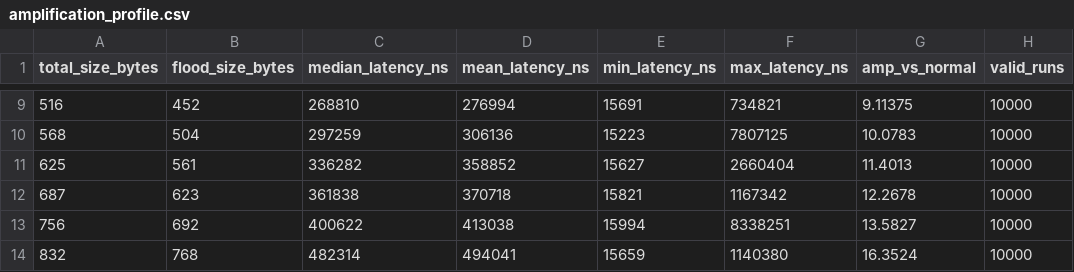
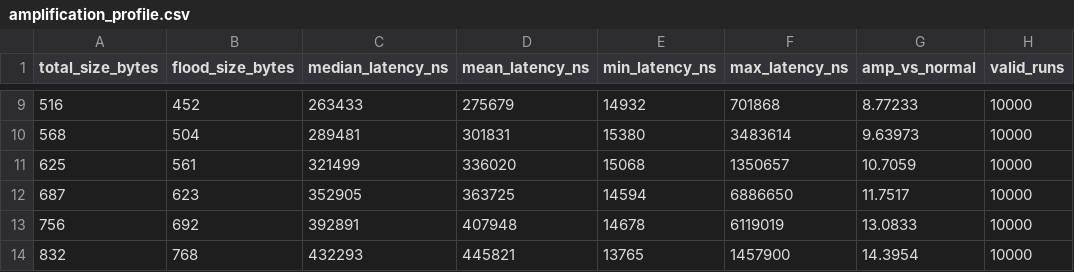
Before and after one commit to tw89Coder/adam-v2x, a CSV file: outputs/csv_raw/amplification_profile.csv, drawn as a sheet; only a part is shown, gaps mark what is left out; the diff covers the shown part only; the diff names each change by its address in the sheet, - before the commit and + after, or states it on an @@ line.

```diff
--- a/outputs/csv_raw/amplification_profile.csv
+++ b/outputs/csv_raw/amplification_profile.csv
-C9 (median_latency_ns): 268810
+C9 (median_latency_ns): 263433
-D9 (mean_latency_ns): 276994
+D9 (mean_latency_ns): 275679
-E9 (min_latency_ns): 15691
+E9 (min_latency_ns): 14932
-F9 (max_latency_ns): 734821
+F9 (max_latency_ns): 701868
-G9 (amp_vs_normal): 9.11375
+G9 (amp_vs_normal): 8.77233
-C10 (median_latency_ns): 297259
+C10 (median_latency_ns): 289481
-D10 (mean_latency_ns): 306136
+D10 (mean_latency_ns): 301831
-E10 (min_latency_ns): 15223
+E10 (min_latency_ns): 15380
-F10 (max_latency_ns): 7807125
+F10 (max_latency_ns): 3483614
-G10 (amp_vs_normal): 10.0783
+G10 (amp_vs_normal): 9.63973
-C11 (median_latency_ns): 336282
+C11 (median_latency_ns): 321499
-D11 (mean_latency_ns): 358852
+D11 (mean_latency_ns): 336020
-E11 (min_latency_ns): 15627
+E11 (min_latency_ns): 15068
-F11 (max_latency_ns): 2660404
+F11 (max_latency_ns): 1350657
-G11 (amp_vs_normal): 11.4013
+G11 (amp_vs_normal): 10.7059
-C12 (median_latency_ns): 361838
+C12 (median_latency_ns): 352905
-D12 (mean_latency_ns): 370718
+D12 (mean_latency_ns): 363725
-E12 (min_latency_ns): 15821
+E12 (min_latency_ns): 14594
-F12 (max_latency_ns): 1167342
+F12 (max_latency_ns): 6886650
-G12 (amp_vs_normal): 12.2678
+G12 (amp_vs_normal): 11.7517
-C13 (median_latency_ns): 400622
+C13 (median_latency_ns): 392891
-D13 (mean_latency_ns): 413038
+D13 (mean_latency_ns): 407948
-E13 (min_latency_ns): 15994
+E13 (min_latency_ns): 14678
-F13 (max_latency_ns): 8338251
+F13 (max_latency_ns): 6119019
-G13 (amp_vs_normal): 13.5827
+G13 (amp_vs_normal): 13.0833
-C14 (median_latency_ns): 482314
+C14 (median_latency_ns): 432293
-D14 (mean_latency_ns): 494041
+D14 (mean_latency_ns): 445821
-E14 (min_latency_ns): 15659
+E14 (min_latency_ns): 13765
-F14 (max_latency_ns): 1140380
+F14 (max_latency_ns): 1457900
-G14 (amp_vs_normal): 16.3524
+G14 (amp_vs_normal): 14.3954
```
Also changed, not shown: 59 edited cells elsewhere in this file, 12 other files.
